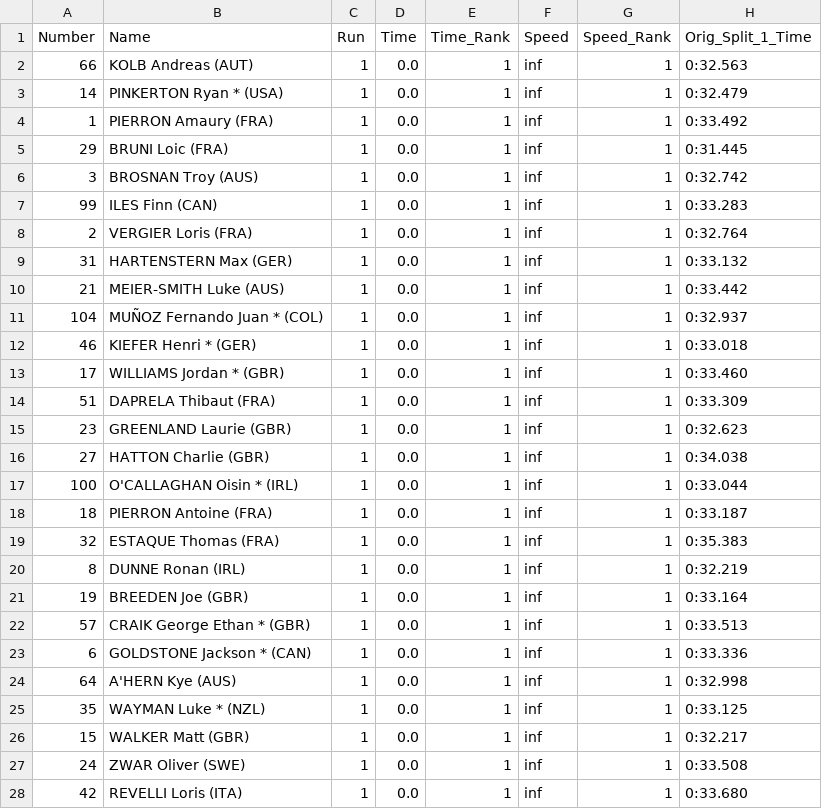
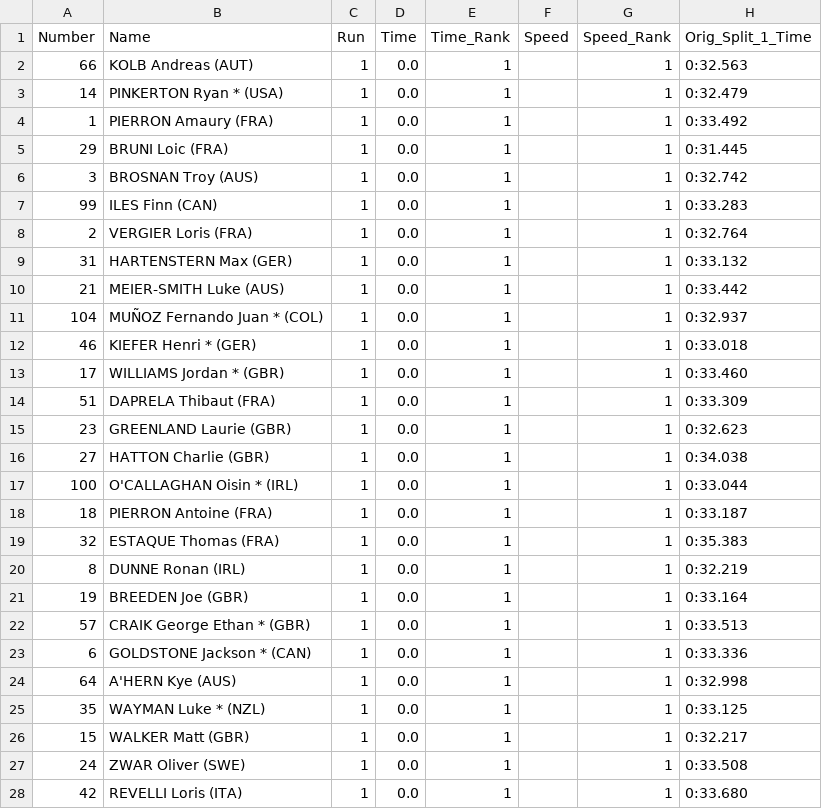
Before and after one commit to eervin123/dh-worldcup-split-analysis, a CSV file: data/leog_2025_dhi_me_results_tt.csv, drawn as a sheet; only a part is shown; the diff covers the shown part only; the diff names each change by its address in the sheet, - before the commit and + after, or states it on an @@ line.

Commit message:
fixed leogang 2025 time training

```diff
--- a/data/leog_2025_dhi_me_results_tt.csv
+++ b/data/leog_2025_dhi_me_results_tt.csv
-F2:F28 (Speed): inf
+F2:F28 (Speed): (empty)
```
Also changed, not shown: 80 edited cells elsewhere in this file, 1 other file.
